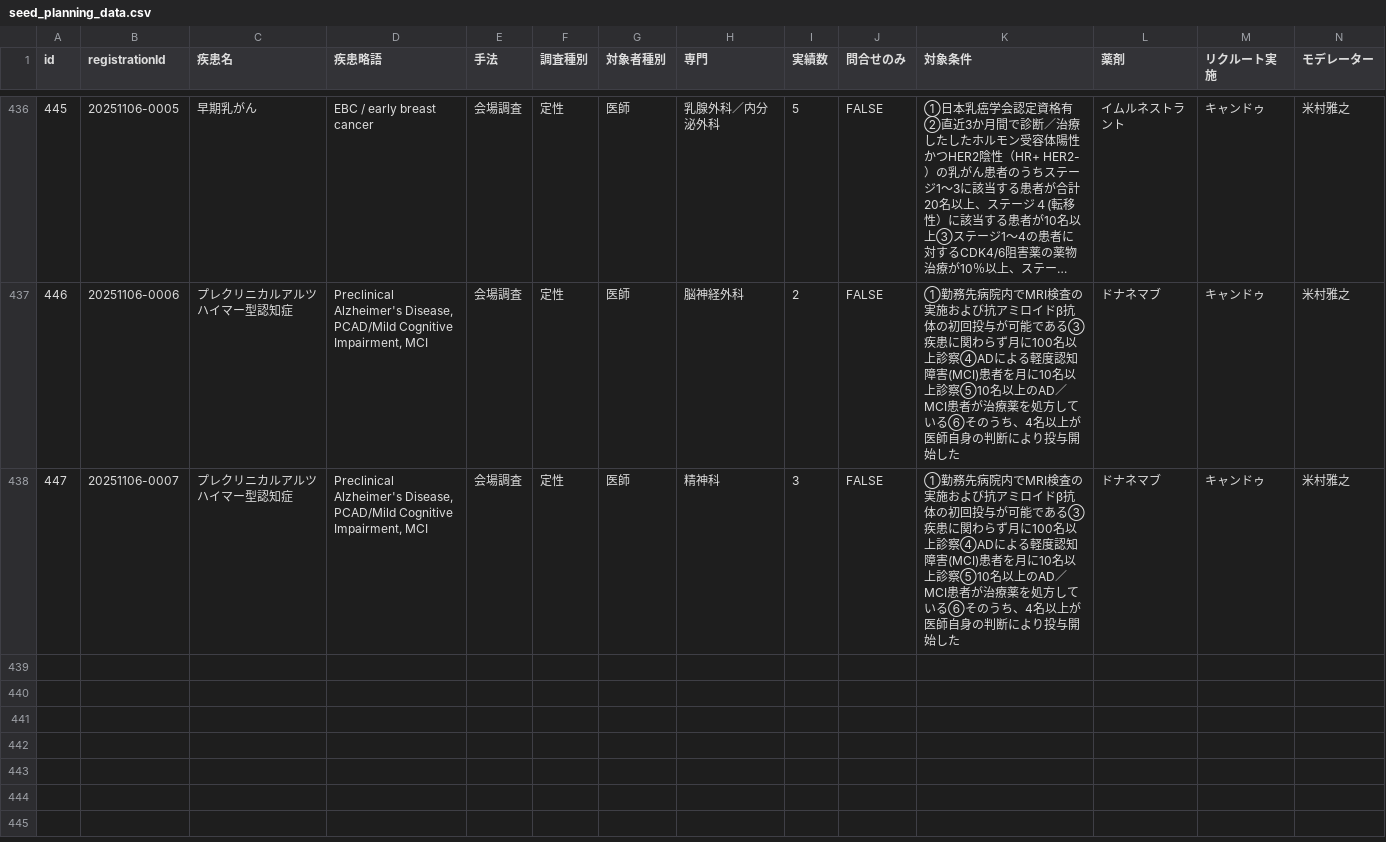
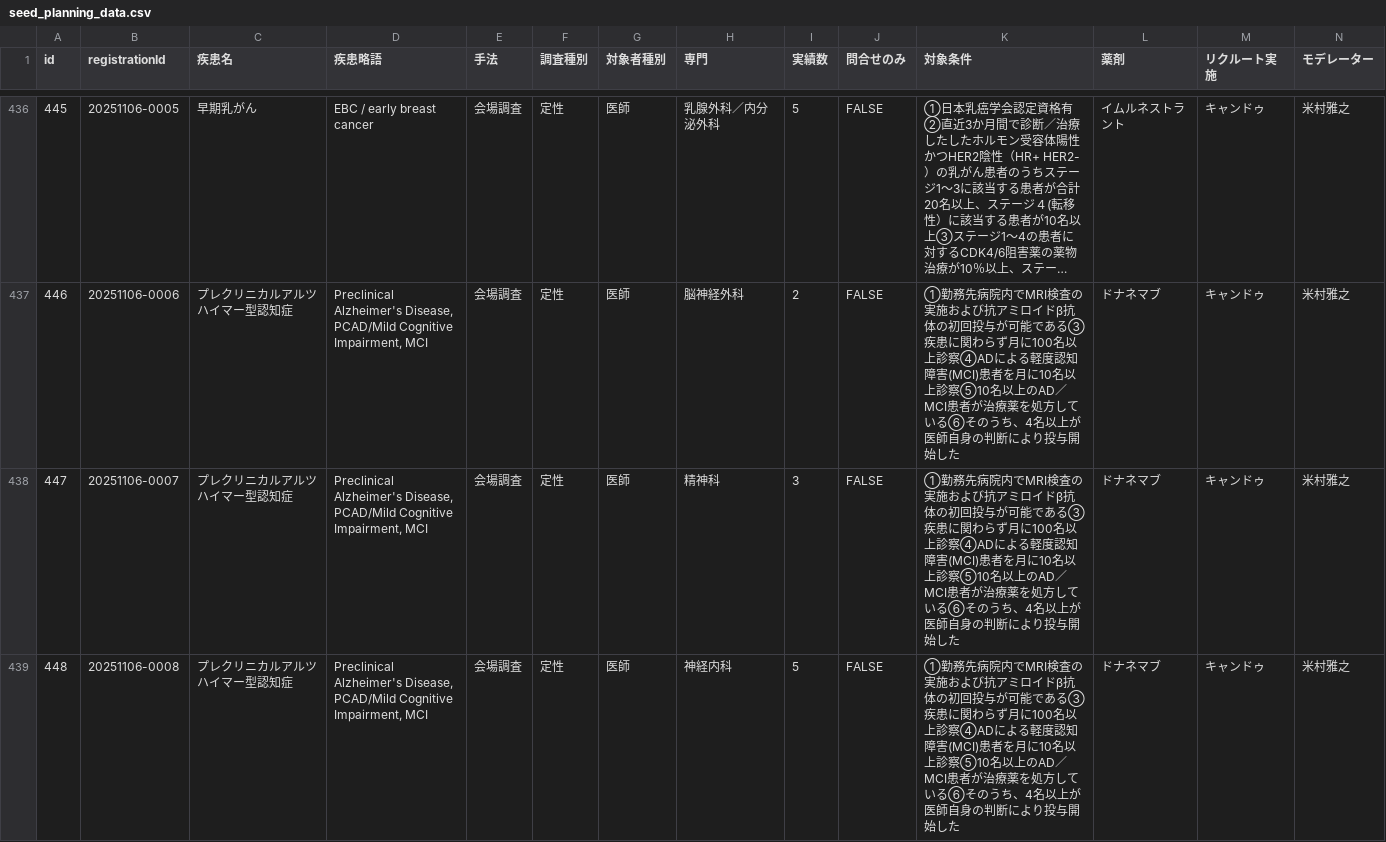
Before and after one commit to Yoshi-Seed/global, a CSV file: project-tracker/seed_planning_data.csv, drawn as a sheet; only a part is shown, gaps mark what is left out; long unchanged cells end in …; rows hold the shown columns only; the diff names each change by its address in the sheet, - before the commit and + after, or states it on an @@ line.

Commit message:
Add project: プレクリニカルアルツハイマー型認知症

```diff
--- a/project-tracker/seed_planning_data.csv
+++ b/project-tracker/seed_planning_data.csv
+row 439: 448 | 20251106-0008 | プレクリニカルアルツハイマー型認知症 | Preclinical Alzheimer's Disease, PCAD/Mild Cognitive Impairment, MCI | 会場調査 | 定性 | 医師 | 神経内科 | 5 | FALSE | ①勤務先病院内でMRI検査の実施および抗アミロイドβ抗体の初回投与が可能である③疾患に関わらず月に100名以上診察④ADによる軽度認知障害(MCI)患者を月に10名以上診察⑤10名以上のAD／MCI患者が治療薬を処方している⑥そのうち、4名以上が医師自身の判断により投与開始した | ドナネマブ | キャンドゥ | 米村雅之
```
